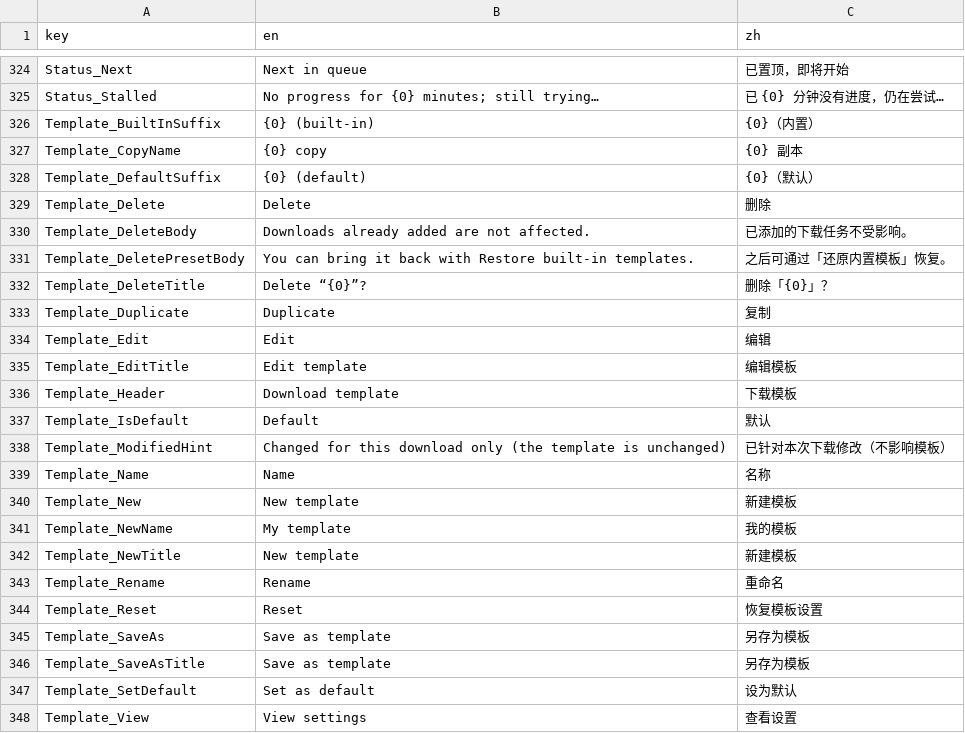
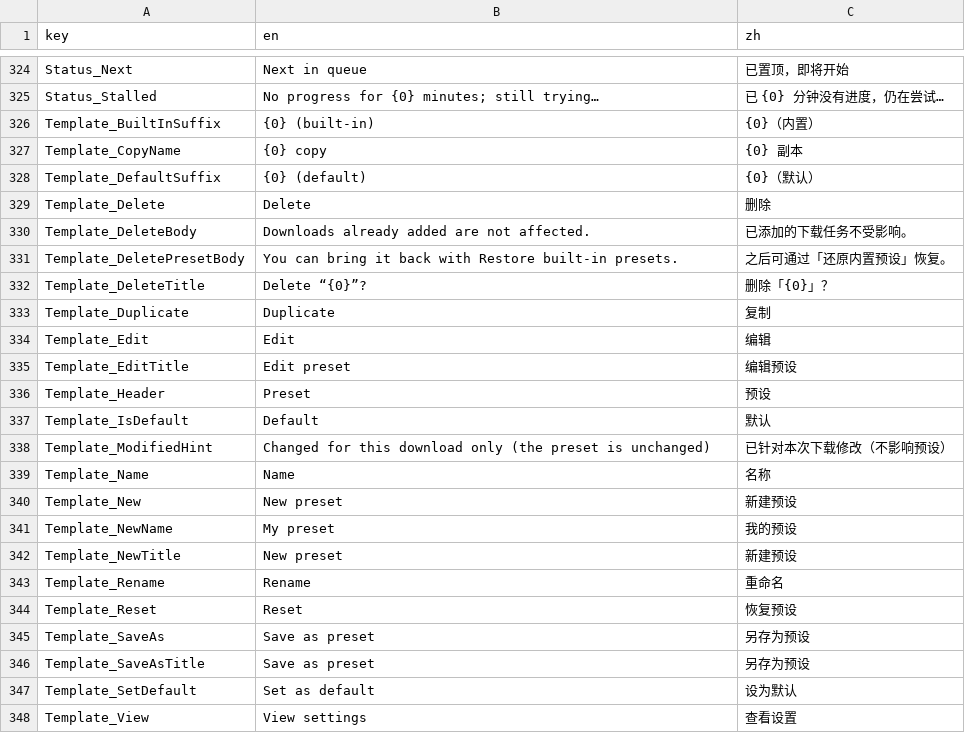
Before and after one commit to Magicherry/VidFlow, a TSV file: VidFlow.Core/Localization/Strings.tsv, drawn as a sheet; only a part is shown, gaps mark what is left out; the diff covers the shown part only.

```diff
--- a/VidFlow.Core/Localization/Strings.tsv
+++ b/VidFlow.Core/Localization/Strings.tsv
@@ -330,3 +330,3 @@ Template_Delete	Delete	删除
 Template_DeleteBody	Downloads already added are not affected.	已添加的下载任务不受影响。
-Template_DeletePresetBody	You can bring it back with Restore built-in templates.	之后可通过「还原内置模板」恢复。
+Template_DeletePresetBody	You can bring it back with Restore built-in presets.	之后可通过「还原内置预设」恢复。
 Template_DeleteTitle	Delete “{0}”?	删除「{0}」？
@@ -334,14 +334,14 @@ Template_Duplicate	Duplicate	复制
 Template_Edit	Edit	编辑
-Template_EditTitle	Edit template	编辑模板
-Template_Header	Download template	下载模板
+Template_EditTitle	Edit preset	编辑预设
+Template_Header	Preset	预设
 Template_IsDefault	Default	默认
-Template_ModifiedHint	Changed for this download only (the template is unchanged)	已针对本次下载修改（不影响模板）
+Template_ModifiedHint	Changed for this download only (the preset is unchanged)	已针对本次下载修改（不影响预设）
 Template_Name	Name	名称
-Template_New	New template	新建模板
-Template_NewName	My template	我的模板
-Template_NewTitle	New template	新建模板
+Template_New	New preset	新建预设
+Template_NewName	My preset	我的预设
+Template_NewTitle	New preset	新建预设
 Template_Rename	Rename	重命名
-Template_Reset	Reset	恢复模板设置
-Template_SaveAs	Save as template	另存为模板
-Template_SaveAsTitle	Save as template	另存为模板
+Template_Reset	Reset	恢复预设
+Template_SaveAs	Save as preset	另存为预设
+Template_SaveAsTitle	Save as preset	另存为预设
 Template_SetDefault	Set as default	设为默认
```
Also changed, not shown: 11 added rows, 11 removed rows and 16 edited cells elsewhere in this file, 8 other files.
